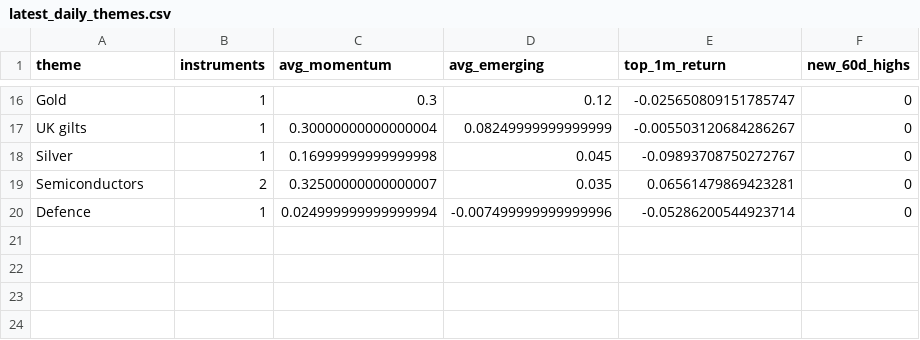
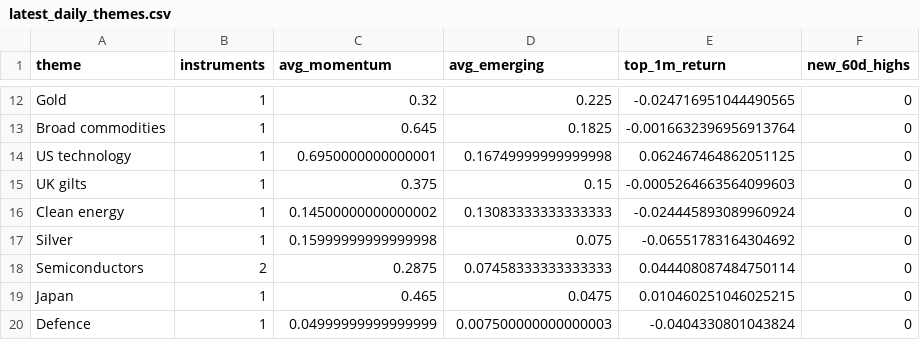
Before and after one commit to MHarvz-Moose/T212_Dashboard, a CSV file: reports/outputs/latest_daily_themes.csv, drawn as a sheet; only a part is shown, gaps mark what is left out; addresses are those after the commit; the diff covers the shown part only; the diff names each change by its address in the sheet, - before the commit and + after, or states it on an @@ line.

```diff
--- a/reports/outputs/latest_daily_themes.csv
+++ b/reports/outputs/latest_daily_themes.csv
-C12 (avg_momentum): 0.3
+C12 (avg_momentum): 0.32
-D12 (avg_emerging): 0.12
+D12 (avg_emerging): 0.225
-E12 (top_1m_return): -0.025650809151785747
+E12 (top_1m_return): -0.024716951044490565
+row 13: Broad commodities | 1 | 0.645 | 0.1825 | -0.0016632396956913764 | 0
+row 14: US technology | 1 | 0.6950000000000001 | 0.16749999999999998 | 0.062467464862051125 | 0
-C15 (avg_momentum): 0.30000000000000004
+C15 (avg_momentum): 0.375
-D15 (avg_emerging): 0.08249999999999999
+D15 (avg_emerging): 0.15
-E15 (top_1m_return): -0.005503120684286267
+E15 (top_1m_return): -0.0005264663564099603
+row 16: Clean energy | 1 | 0.14500000000000002 | 0.13083333333333333 | -0.024445893089960924 | 0
-C17 (avg_momentum): 0.16999999999999998
+C17 (avg_momentum): 0.15999999999999998
-D17 (avg_emerging): 0.045
+D17 (avg_emerging): 0.075
-E17 (top_1m_return): -0.09893708750272767
+E17 (top_1m_return): -0.06551783164304692
-C18 (avg_momentum): 0.32500000000000007
+C18 (avg_momentum): 0.2875
-D18 (avg_emerging): 0.035
+D18 (avg_emerging): 0.07458333333333333
-E18 (top_1m_return): 0.06561479869423281
+E18 (top_1m_return): 0.044408087484750114
+row 19: Japan | 1 | 0.465 | 0.0475 | 0.010460251046025215 | 0
-C20 (avg_momentum): 0.024999999999999994
+C20 (avg_momentum): 0.04999999999999999
-D20 (avg_emerging): -0.007499999999999996
+D20 (avg_emerging): 0.007500000000000003
-E20 (top_1m_return): -0.05286200544923714
+E20 (top_1m_return): -0.0404330801043824
```
Also changed, not shown: 3 added rows, 7 removed rows and 22 edited cells elsewhere in this file, data/price_cache/prices_yfinance.csv, reports/outputs/latest_daily_signals.csv, 2 other files.
